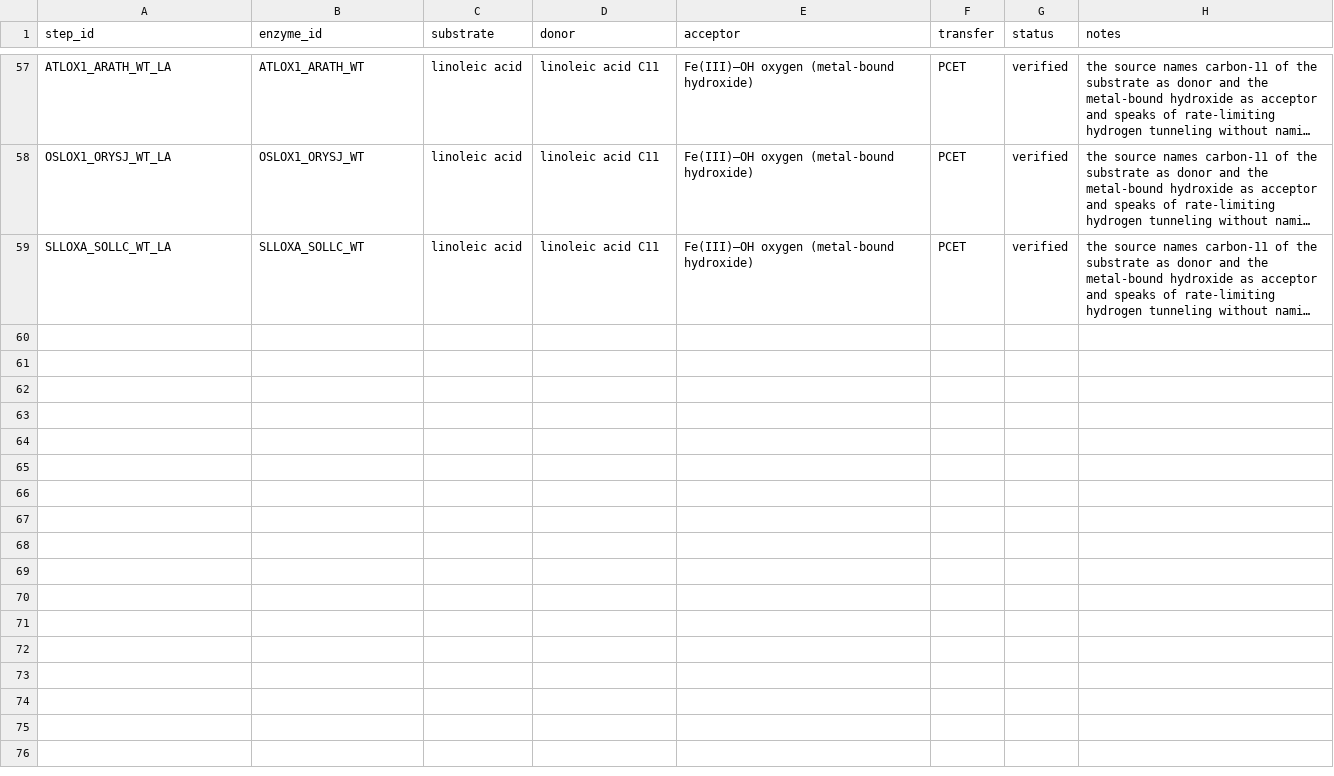
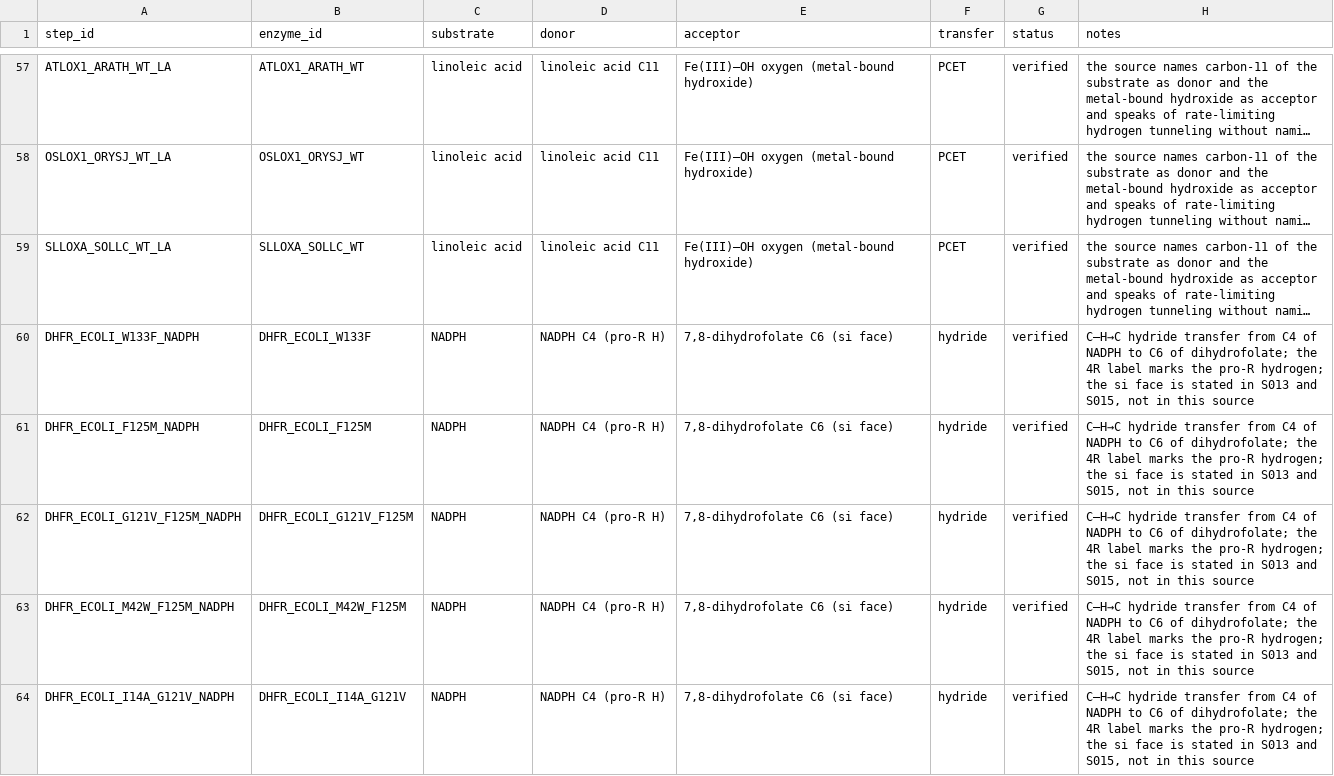
Before and after one commit to sectio-aurea-q/meg-nen, a CSV file: data/steps.csv, drawn as a sheet; only a part is shown, gaps mark what is left out; long unchanged cells end in …; the diff covers the shown part only; the diff names each change by its address in the sheet, - before the commit and + after, or states it on an @@ line.

Commit message:
S034–S038 read twice: 56 isotope effects, 9 temperature series, 19 enzyme variants

```diff
--- a/data/steps.csv
+++ b/data/steps.csv
+row 60: DHFR_ECOLI_W133F_NADPH | DHFR_ECOLI_W133F | NADPH | NADPH C4 (pro-R H) | 7,8-dihydrofolate C6 (si face) | hydride | verified | C–H→C hydride transfer from C4 of NADPH to C6 of dihydrofolate; the 4R label marks the pro-R hydrogen; the si face is stated in S013 and S015, not in this source
+row 61: DHFR_ECOLI_F125M_NADPH | DHFR_ECOLI_F125M | NADPH | NADPH C4 (pro-R H) | 7,8-dihydrofolate C6 (si face) | hydride | verified | C–H→C hydride transfer from C4 of NADPH to C6 of dihydrofolate; the 4R label marks the pro-R hydrogen; the si face is stated in S013 and S015, not in this source
+row 62: DHFR_ECOLI_G121V_F125M_NADPH | DHFR_ECOLI_G121V_F125M | NADPH | NADPH C4 (pro-R H) | 7,8-dihydrofolate C6 (si face) | hydride | verified | C–H→C hydride transfer from C4 of NADPH to C6 of dihydrofolate; the 4R label marks the pro-R hydrogen; the si face is stated in S013 and S015, not in this source
+row 63: DHFR_ECOLI_M42W_F125M_NADPH | DHFR_ECOLI_M42W_F125M | NADPH | NADPH C4 (pro-R H) | 7,8-dihydrofolate C6 (si face) | hydride | verified | C–H→C hydride transfer from C4 of NADPH to C6 of dihydrofolate; the 4R label marks the pro-R hydrogen; the si face is stated in S013 and S015, not in this source
+row 64: DHFR_ECOLI_I14A_G121V_NADPH | DHFR_ECOLI_I14A_G121V | NADPH | NADPH C4 (pro-R H) | 7,8-dihydrofolate C6 (si face) | hydride | verified | C–H→C hydride transfer from C4 of NADPH to C6 of dihydrofolate; the 4R label marks the pro-R hydrogen; the si face is stated in S013 and S015, not in this source
```
Also changed, not shown: 14 added rows elsewhere in this file, sources/first_sources.csv, 11 other files.
